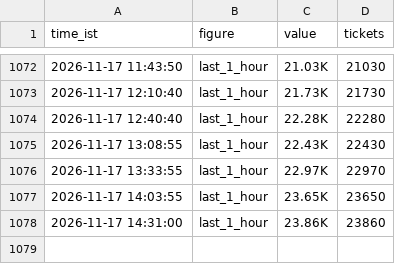
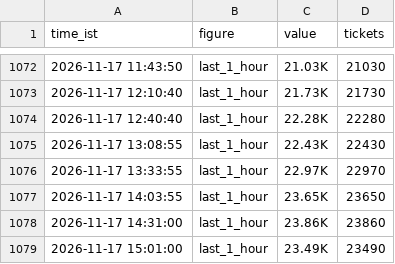
Before and after one commit to Venkyiiit756/hyd-movie-trends, a CSV file: history/ramayana.csv, drawn as a sheet; only a part is shown, gaps mark what is left out.

```diff
--- a/history/ramayana.csv
+++ b/history/ramayana.csv
@@ -1078 +1078,2 @@ time_ist,figure,value,tickets
 2026-11-17 14:31:00,last_1_hour,23.86K,23860
+2026-11-17 15:01:00,last_1_hour,23.49K,23490
```
Also changed, not shown: history/avengers-doomsday-msinfinity-vsn-3d.csv, history/scene.csv, 12 other files.
